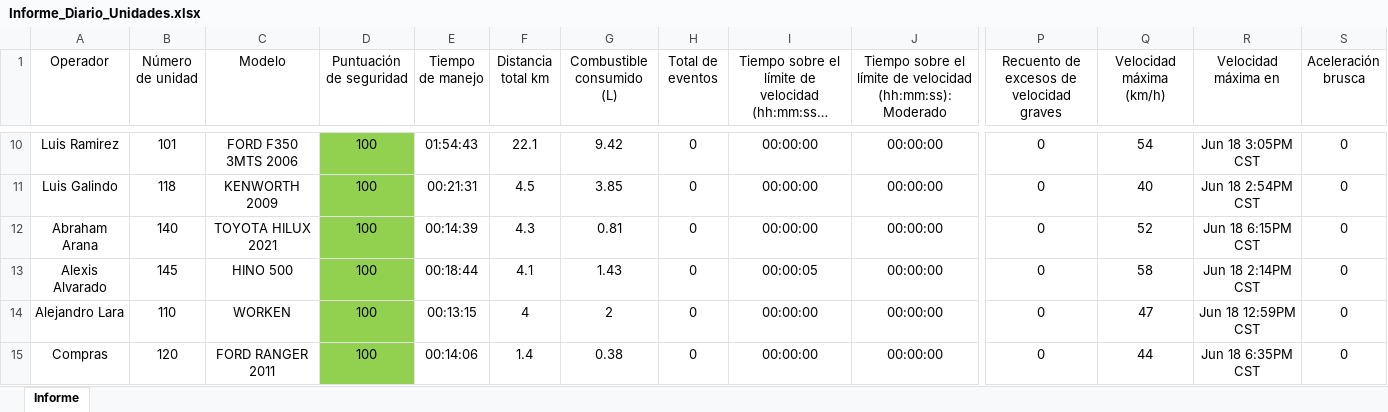
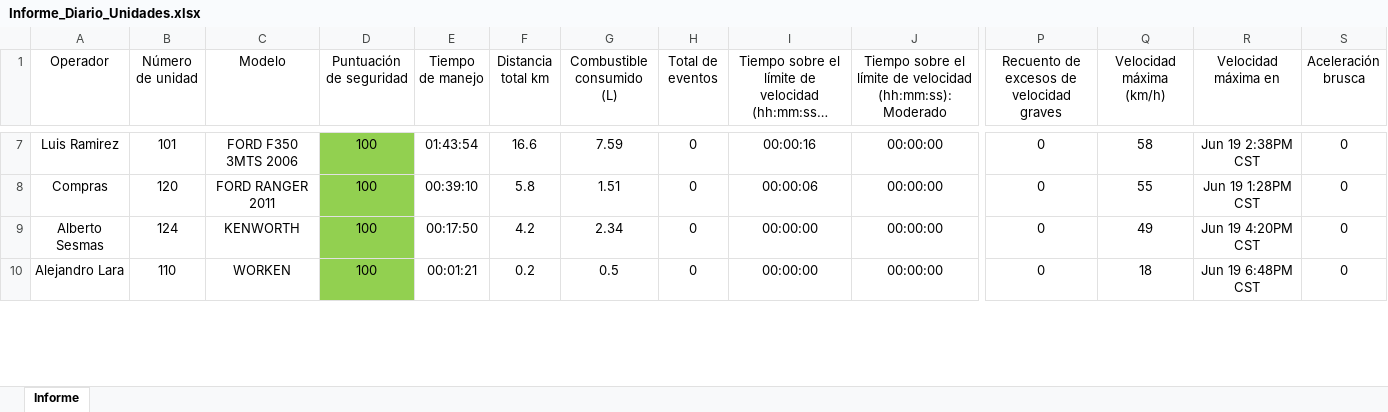
Before and after one commit to DesarrolloPFR/REPARTO, an Excel workbook: seguridad/Informe_Diario_Unidades.xlsx, sheet Informe, drawn as a sheet; only a part is shown, gaps mark what is left out; long unchanged cells end in …; values as stored, in another font and other column widths than the file's, no borders; table styles not drawn; removed rows and columns are numbered as before the commit, all else as after; rows hold the shown columns only; the diff covers the shown part only; the diff names each change by its address in the sheet, - before the commit and + after, or states it on an @@ line.

```diff
--- a/seguridad/Informe_Diario_Unidades.xlsx (sheet Informe)
+++ b/seguridad/Informe_Diario_Unidades.xlsx (sheet Informe)
-E7 (Tiempo de manejo): 01:54:43
+E7 (Tiempo de manejo): 01:43:54
-F7 (Distancia total km): 22.1
+F7 (Distancia total km): 16.6
-G7 (Combustible consumido (L)): 9.42
+G7 (Combustible consumido (L)): 7.59
-I7: 00:00:00
+I7: 00:00:16
-Q7 (Velocidad máxima (km/h)): 54
+Q7 (Velocidad máxima (km/h)): 58
-R7 (Velocidad máxima en): Jun 18 3:05PM CST
+R7 (Velocidad máxima en): Jun 19 2:38PM CST
-A8 (Operador): Luis Galindo
+A8 (Operador): Compras
-B8 (Número de unidad): 118
+B8 (Número de unidad): 120
-C8 (Modelo): KENWORTH 2009
+C8 (Modelo): FORD RANGER 2011
-E8 (Tiempo de manejo): 00:21:31
+E8 (Tiempo de manejo): 00:39:10
-F8 (Distancia total km): 4.5
+F8 (Distancia total km): 5.8
-G8 (Combustible consumido (L)): 3.85
+G8 (Combustible consumido (L)): 1.51
-I8: 00:00:00
+I8: 00:00:06
-Q8 (Velocidad máxima (km/h)): 40
+Q8 (Velocidad máxima (km/h)): 55
-R8 (Velocidad máxima en): Jun 18 2:54PM CST
+R8 (Velocidad máxima en): Jun 19 1:28PM CST
-A9 (Operador): Abraham Arana
+A9 (Operador): Alberto Sesmas
-B9 (Número de unidad): 140
+B9 (Número de unidad): 124
-C9 (Modelo): TOYOTA HILUX 2021
+C9 (Modelo): KENWORTH
-E9 (Tiempo de manejo): 00:14:39
+E9 (Tiempo de manejo): 00:17:50
-F9 (Distancia total km): 4.3
+F9 (Distancia total km): 4.2
-G9 (Combustible consumido (L)): 0.81
+G9 (Combustible consumido (L)): 2.34
-Q9 (Velocidad máxima (km/h)): 52
+Q9 (Velocidad máxima (km/h)): 49
-R9 (Velocidad máxima en): Jun 18 6:15PM CST
+R9 (Velocidad máxima en): Jun 19 4:20PM CST
-row 13: Alexis Alvarado | 145 | HINO 500 | 100 | 00:18:44 | 4.1 | 1.43 | 0 | 00:00:05 | 00:00:00 | 0 | 58 | Jun 18 2:14PM CST | 0
-E10 (Tiempo de manejo): 00:13:15
+E10 (Tiempo de manejo): 00:01:21
-F10 (Distancia total km): 4
+F10 (Distancia total km): 0.2
-G10 (Combustible consumido (L)): 2
+G10 (Combustible consumido (L)): 0.5
-Q10 (Velocidad máxima (km/h)): 47
+Q10 (Velocidad máxima (km/h)): 18
-R10 (Velocidad máxima en): Jun 18 12:59PM CST
+R10 (Velocidad máxima en): Jun 19 6:48PM CST
-row 15: Compras | 120 | FORD RANGER 2011 | 100 | 00:14:06 | 1.4 | 0.38 | 0 | 00:00:00 | 00:00:00 | 0 | 44 | Jun 18 6:35PM CST | 0
```
Also changed, not shown: 13 added rows, 11 removed rows, 213 edited cells and cell formats elsewhere in this sheet.
